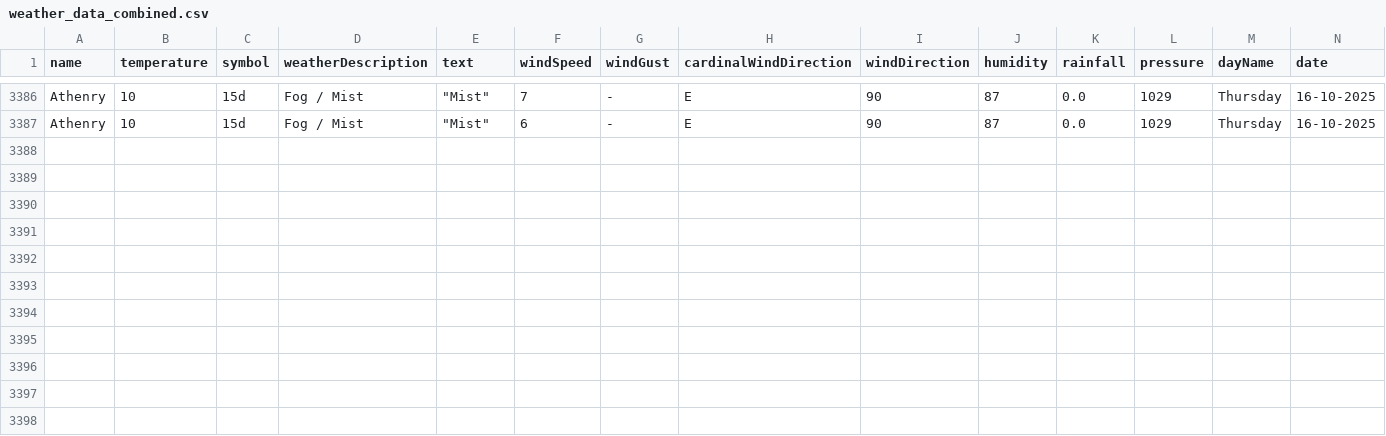
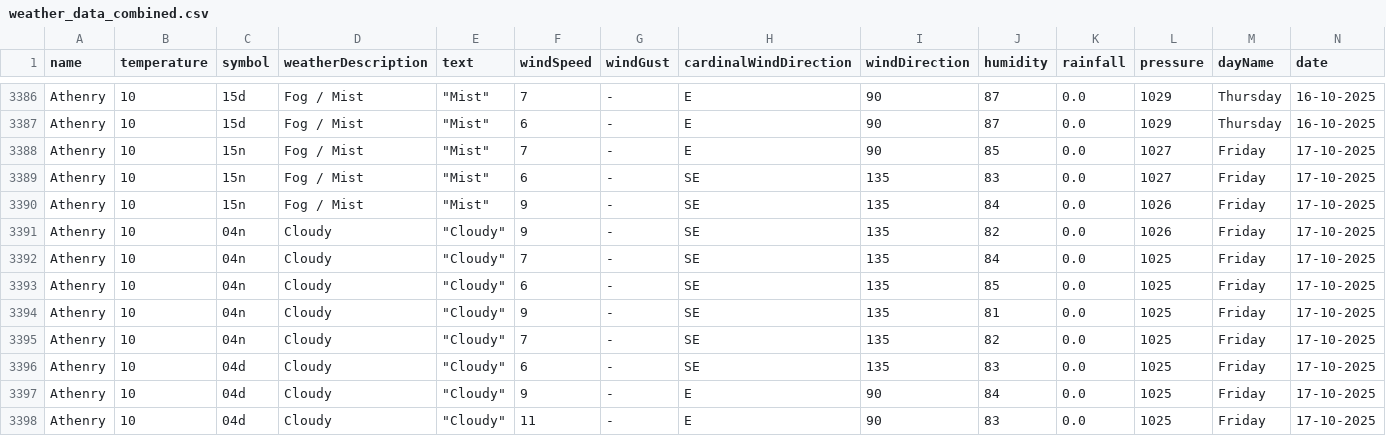
Before and after one commit to Sxnds01/computer-infrastructure-work, a CSV file: weather_data_combined.csv, drawn as a sheet; only a part is shown, gaps mark what is left out; rows hold the shown columns only; the diff names each change by its address in the sheet, - before the commit and + after, or states it on an @@ line.

```diff
--- a/weather_data_combined.csv
+++ b/weather_data_combined.csv
+row 3388: Athenry | 10 | 15n | Fog / Mist | "Mist" | 7 | - | E | 90 | 85 | 0.0 | 1027 | Friday | 17-10-2025
+row 3389: Athenry | 10 | 15n | Fog / Mist | "Mist" | 6 | - | SE | 135 | 83 | 0.0 | 1027 | Friday | 17-10-2025
+row 3390: Athenry | 10 | 15n | Fog / Mist | "Mist" | 9 | - | SE | 135 | 84 | 0.0 | 1026 | Friday | 17-10-2025
+row 3391: Athenry | 10 | 04n | Cloudy | "Cloudy" | 9 | - | SE | 135 | 82 | 0.0 | 1026 | Friday | 17-10-2025
+row 3392: Athenry | 10 | 04n | Cloudy | "Cloudy" | 7 | - | SE | 135 | 84 | 0.0 | 1025 | Friday | 17-10-2025
+row 3393: Athenry | 10 | 04n | Cloudy | "Cloudy" | 6 | - | SE | 135 | 85 | 0.0 | 1025 | Friday | 17-10-2025
+row 3394: Athenry | 10 | 04n | Cloudy | "Cloudy" | 9 | - | SE | 135 | 81 | 0.0 | 1025 | Friday | 17-10-2025
+row 3395: Athenry | 10 | 04n | Cloudy | "Cloudy" | 7 | - | SE | 135 | 82 | 0.0 | 1025 | Friday | 17-10-2025
+row 3396: Athenry | 10 | 04d | Cloudy | "Cloudy" | 6 | - | SE | 135 | 83 | 0.0 | 1025 | Friday | 17-10-2025
+row 3397: Athenry | 10 | 04d | Cloudy | "Cloudy" | 9 | - | E | 90 | 84 | 0.0 | 1025 | Friday | 17-10-2025
+row 3398: Athenry | 10 | 04d | Cloudy | "Cloudy" | 11 | - | E | 90 | 83 | 0.0 | 1025 | Friday | 17-10-2025
```
Also changed, not shown: 2 other files.
